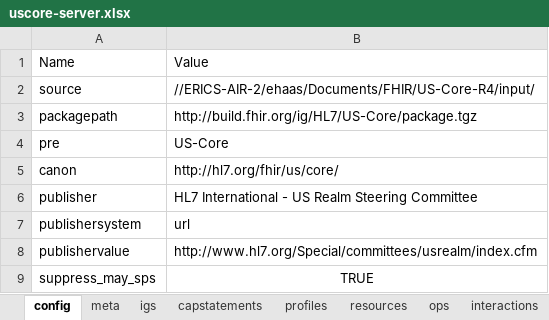
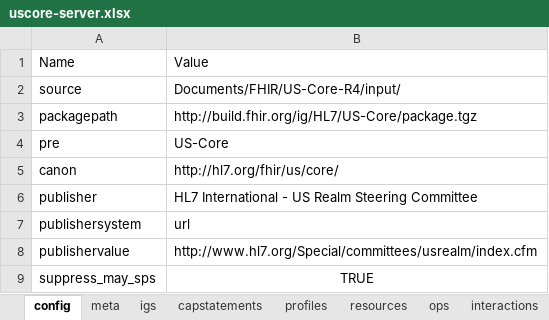
Before and after one commit to HL7/US-Core, an Excel workbook: input/resources_spreadsheets/uscore-server.xlsx, sheet config, drawn as a sheet; values as stored, in another font and other column widths than the file's, no borders; the diff names each change by its address in the sheet, - before the commit and + after, or states it on an @@ line.

```diff
--- a/input/resources_spreadsheets/uscore-server.xlsx (sheet config)
+++ b/input/resources_spreadsheets/uscore-server.xlsx (sheet config)
-B2: //ERICS-AIR-2/ehaas/Documents/FHIR/US-Core-R4/input/
+B2: Documents/FHIR/US-Core-R4/input/
```
Also changed, not shown: sheet capstatements, sheet sps, input/resources_spreadsheets/uscore-client.xlsx, 2 other files.
